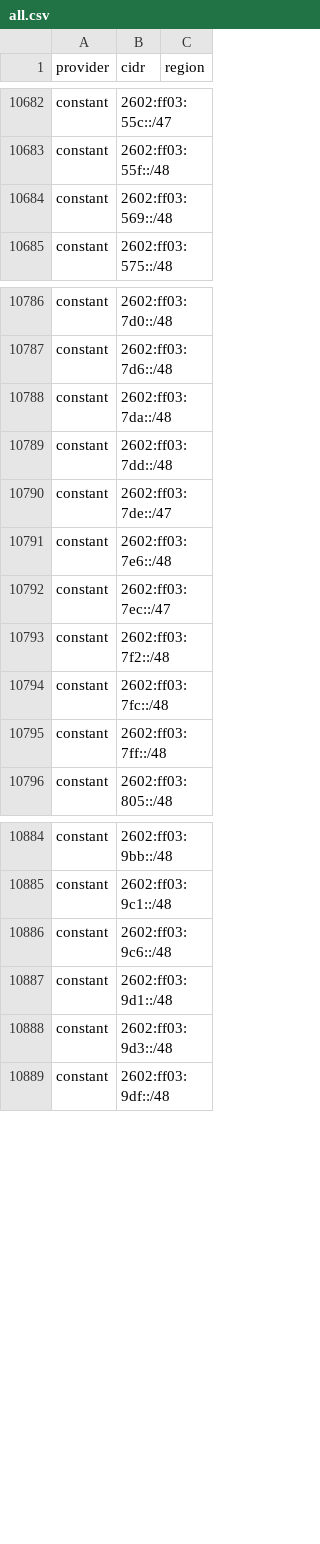
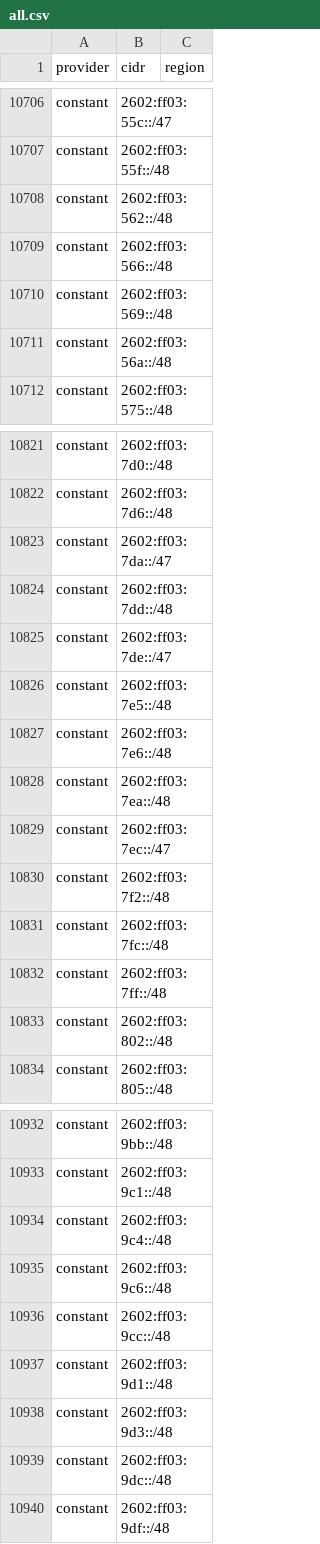
Before and after one commit to BitHeX0R/cdn-ip-ranges, a CSV file: all/all.csv, drawn as a sheet; only a part is shown, gaps mark what is left out; the diff covers the shown part only.

```diff
--- a/all/all.csv
+++ b/all/all.csv
@@ -10683,3 +10707,6 @@ constant,2602:ff03:55c::/47,
 constant,2602:ff03:55f::/48,
+constant,2602:ff03:562::/48,
+constant,2602:ff03:566::/48,
 constant,2602:ff03:569::/48,
+constant,2602:ff03:56a::/48,
 constant,2602:ff03:575::/48,
@@ -10787,6 +10822,8 @@ constant,2602:ff03:7d0::/48,
 constant,2602:ff03:7d6::/48,
-constant,2602:ff03:7da::/48,
+constant,2602:ff03:7da::/47,
 constant,2602:ff03:7dd::/48,
 constant,2602:ff03:7de::/47,
+constant,2602:ff03:7e5::/48,
 constant,2602:ff03:7e6::/48,
+constant,2602:ff03:7ea::/48,
 constant,2602:ff03:7ec::/47,
@@ -10795,2 +10832,3 @@ constant,2602:ff03:7fc::/48,
 constant,2602:ff03:7ff::/48,
+constant,2602:ff03:802::/48,
 constant,2602:ff03:805::/48,
@@ -10885,5 +10933,8 @@ constant,2602:ff03:9bb::/48,
 constant,2602:ff03:9c1::/48,
+constant,2602:ff03:9c4::/48,
 constant,2602:ff03:9c6::/48,
+constant,2602:ff03:9cc::/48,
 constant,2602:ff03:9d1::/48,
 constant,2602:ff03:9d3::/48,
+constant,2602:ff03:9dc::/48,
 constant,2602:ff03:9df::/48,
```
Also changed, not shown: 73 added rows, 1 removed row and 26 edited cells elsewhere in this file, 31 other files.
